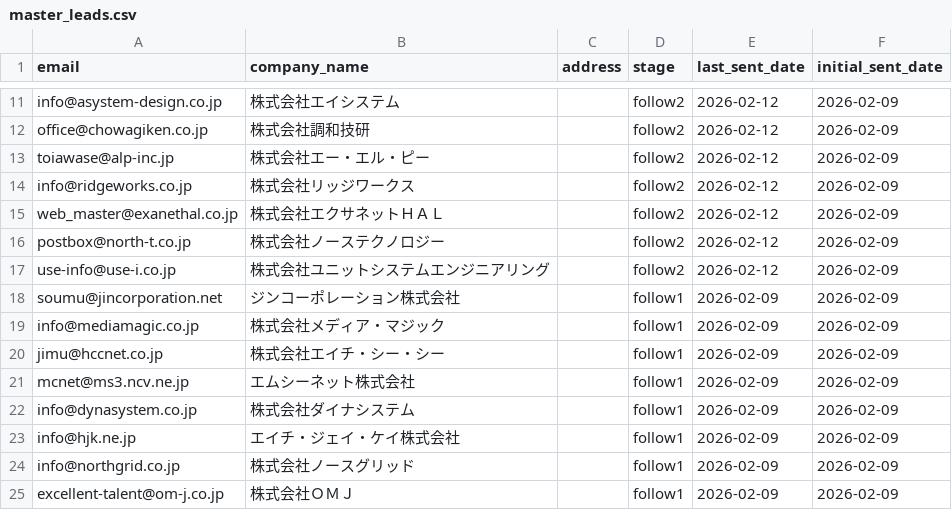
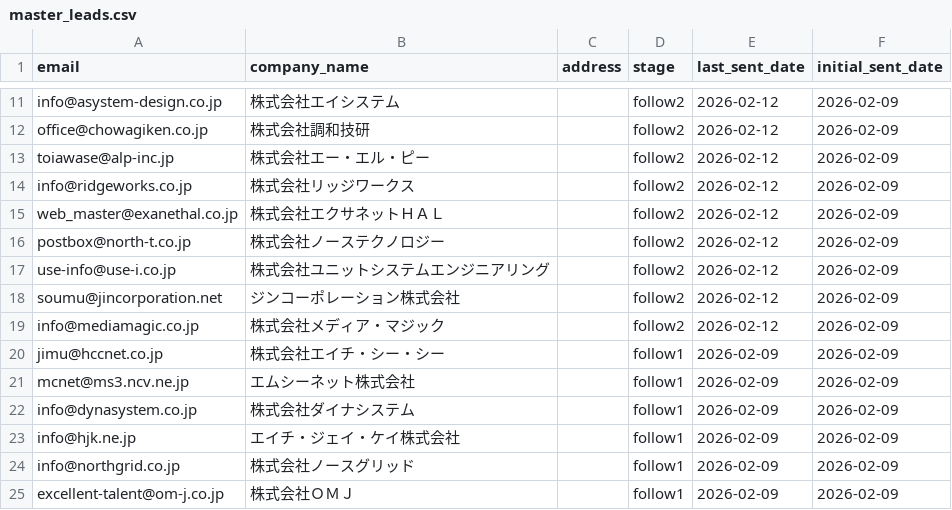
Before and after one commit to heroking777/LibertyCall, a CSV file: email_sender/data/master_leads.csv, drawn as a sheet; only a part is shown, gaps mark what is left out.

```diff
--- a/email_sender/data/master_leads.csv
+++ b/email_sender/data/master_leads.csv
@@ -17,4 +17,4 @@ postbox@north-t.co.jp,株式会社ノーステクノロジー,,follow2,2026-02-1
 use-info@use-i.co.jp,株式会社ユニットシステムエンジニアリング,,follow2,2026-02-12,2026-02-09
-soumu@jincorporation.net,ジンコーポレーション株式会社,,follow1,2026-02-09,2026-02-09
-info@mediamagic.co.jp,株式会社メディア・マジック,,follow1,2026-02-09,2026-02-09
+soumu@jincorporation.net,ジンコーポレーション株式会社,,follow2,2026-02-12,2026-02-09
+info@mediamagic.co.jp,株式会社メディア・マジック,,follow2,2026-02-12,2026-02-09
 jimu@hccnet.co.jp,株式会社エイチ・シー・シー,,follow1,2026-02-09,2026-02-09
```
Also changed, not shown: 3 other files.
